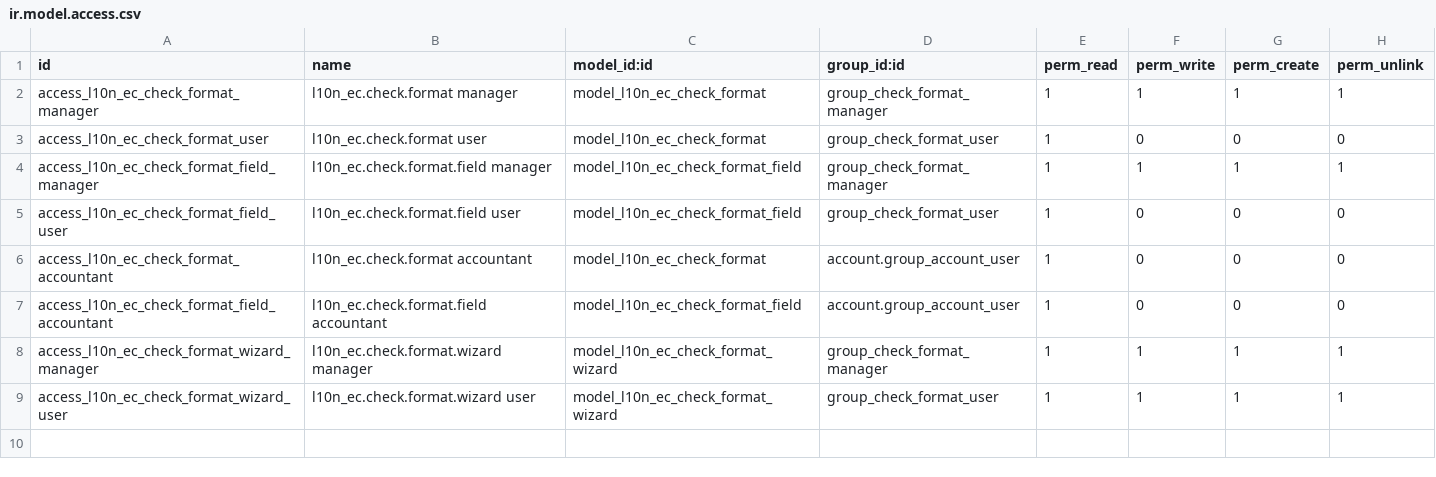
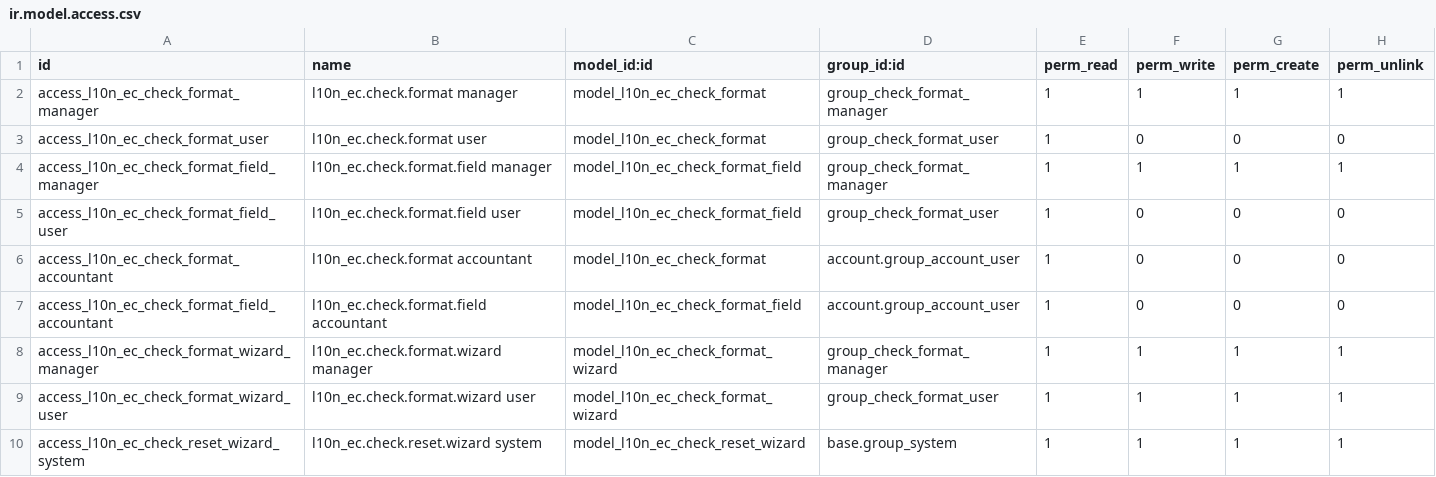
Before and after one commit to aialejandro/l10n-ecuador, a CSV file: l10n_ec_check/security/ir.model.access.csv, drawn as a sheet.

Commit message:
feat: Implement number to text conversion for checks in Ecuador
- Added a utility to convert numerical amounts to text in Spanish for checks.
- Updated the check format model to include a field for displaying the amount in words.
- Enhanced the check format field model to support visibility and currency symbol options.
- Introduced a reset wizard for managing printed check statuses, requiring admin password confirmation.
- Updated views and reports to accommodate new features and ensure proper display of check information.
- Improved the handling of check numbering and statistics in the bank account model.

```diff
--- a/l10n_ec_check/security/ir.model.access.csv
+++ b/l10n_ec_check/security/ir.model.access.csv
@@ -9 +9,2 @@ access_l10n_ec_check_format_wizard_manager,l10n_ec.check.format.wizard manager,m
 access_l10n_ec_check_format_wizard_user,l10n_ec.check.format.wizard user,model_l10n_ec_check_format_wizard,group_check_format_user,1,1,1,1
+access_l10n_ec_check_reset_wizard_system,l10n_ec.check.reset.wizard system,model_l10n_ec_check_reset_wizard,base.group_system,1,1,1,1
```
Also changed, not shown: 23 other files.
